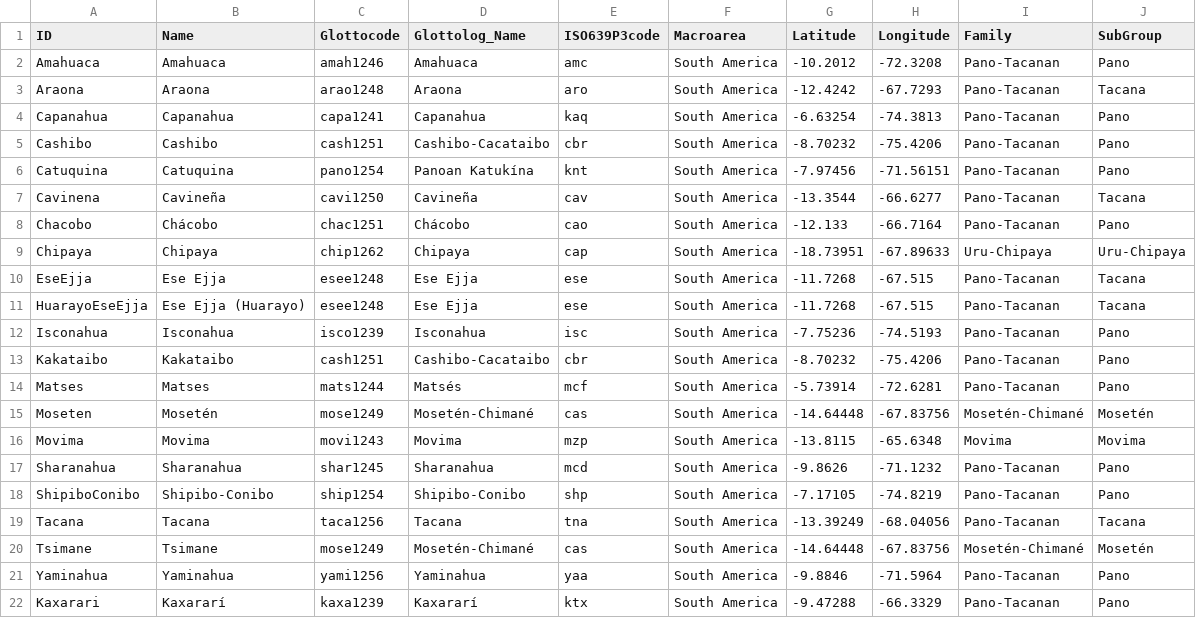
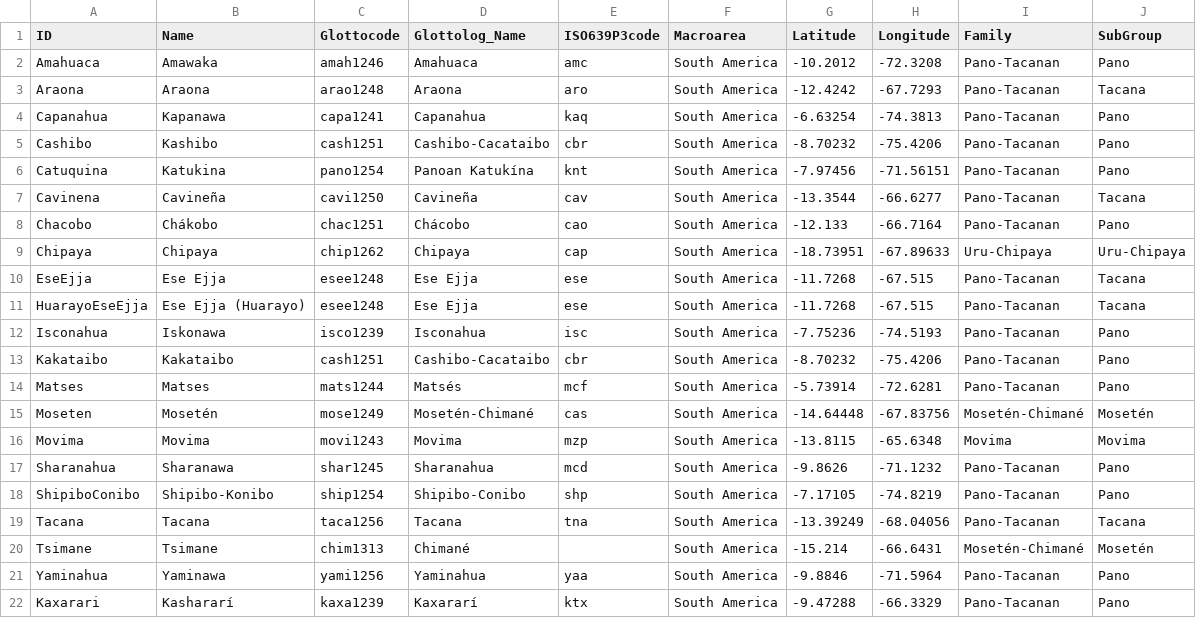
Before and after one commit to pano-takanan-history/blumpanotacana, a CSV file: cldf/languages.csv, drawn as a sheet.

Commit message:
update language names

```diff
--- a/cldf/languages.csv
+++ b/cldf/languages.csv
@@ -1,9 +1,9 @@
 ID,Name,Glottocode,Glottolog_Name,ISO639P3code,Macroarea,Latitude,Longitude,Family,SubGroup
-Amahuaca,Amahuaca,amah1246,Amahuaca,amc,South America,-10.2012,-72.3208,Pano-Tacanan,Pano
+Amahuaca,Amawaka,amah1246,Amahuaca,amc,South America,-10.2012,-72.3208,Pano-Tacanan,Pano
 Araona,Araona,arao1248,Araona,aro,South America,-12.4242,-67.7293,Pano-Tacanan,Tacana
-Capanahua,Capanahua,capa1241,Capanahua,kaq,South America,-6.63254,-74.3813,Pano-Tacanan,Pano
-Cashibo,Cashibo,cash1251,Cashibo-Cacataibo,cbr,South America,-8.70232,-75.4206,Pano-Tacanan,Pano
-Catuquina,Catuquina,pano1254,Panoan Katukína,knt,South America,-7.97456,-71.56151,Pano-Tacanan,Pano
+Capanahua,Kapanawa,capa1241,Capanahua,kaq,South America,-6.63254,-74.3813,Pano-Tacanan,Pano
+Cashibo,Kashibo,cash1251,Cashibo-Cacataibo,cbr,South America,-8.70232,-75.4206,Pano-Tacanan,Pano
+Catuquina,Katukina,pano1254,Panoan Katukína,knt,South America,-7.97456,-71.56151,Pano-Tacanan,Pano
 Cavinena,Cavineña,cavi1250,Cavineña,cav,South America,-13.3544,-66.6277,Pano-Tacanan,Tacana
-Chacobo,Chácobo,chac1251,Chácobo,cao,South America,-12.133,-66.7164,Pano-Tacanan,Pano
+Chacobo,Chákobo,chac1251,Chácobo,cao,South America,-12.133,-66.7164,Pano-Tacanan,Pano
 Chipaya,Chipaya,chip1262,Chipaya,cap,South America,-18.73951,-67.89633,Uru-Chipaya,Uru-Chipaya
@@ -11,3 +11,3 @@ EseEjja,Ese Ejja,esee1248,Ese Ejja,ese,South America,-11.7268,-67.515,Pano-Tacan
 HuarayoEseEjja,Ese Ejja (Huarayo),esee1248,Ese Ejja,ese,South America,-11.7268,-67.515,Pano-Tacanan,Tacana
-Isconahua,Isconahua,isco1239,Isconahua,isc,South America,-7.75236,-74.5193,Pano-Tacanan,Pano
+Isconahua,Iskonawa,isco1239,Isconahua,isc,South America,-7.75236,-74.5193,Pano-Tacanan,Pano
 Kakataibo,Kakataibo,cash1251,Cashibo-Cacataibo,cbr,South America,-8.70232,-75.4206,Pano-Tacanan,Pano
@@ -16,7 +16,7 @@ Moseten,Mosetén,mose1249,Mosetén-Chimané,cas,South America,-14.64448,-67.8375
 Movima,Movima,movi1243,Movima,mzp,South America,-13.8115,-65.6348,Movima,Movima
-Sharanahua,Sharanahua,shar1245,Sharanahua,mcd,South America,-9.8626,-71.1232,Pano-Tacanan,Pano
-ShipiboConibo,Shipibo-Conibo,ship1254,Shipibo-Conibo,shp,South America,-7.17105,-74.8219,Pano-Tacanan,Pano
+Sharanahua,Sharanawa,shar1245,Sharanahua,mcd,South America,-9.8626,-71.1232,Pano-Tacanan,Pano
+ShipiboConibo,Shipibo-Konibo,ship1254,Shipibo-Conibo,shp,South America,-7.17105,-74.8219,Pano-Tacanan,Pano
 Tacana,Tacana,taca1256,Tacana,tna,South America,-13.39249,-68.04056,Pano-Tacanan,Tacana
-Tsimane,Tsimane,mose1249,Mosetén-Chimané,cas,South America,-14.64448,-67.83756,Mosetén-Chimané,Mosetén
-Yaminahua,Yaminahua,yami1256,Yaminahua,yaa,South America,-9.8846,-71.5964,Pano-Tacanan,Pano
-Kaxarari,Kaxararí,kaxa1239,Kaxararí,ktx,South America,-9.47288,-66.3329,Pano-Tacanan,Pano
+Tsimane,Tsimane,chim1313,Chimané,,South America,-15.214,-66.6431,Mosetén-Chimané,Mosetén
+Yaminahua,Yaminawa,yami1256,Yaminahua,yaa,South America,-9.8846,-71.5964,Pano-Tacanan,Pano
+Kaxarari,Kashararí,kaxa1239,Kaxararí,ktx,South America,-9.47288,-66.3329,Pano-Tacanan,Pano
```
Also changed, not shown: etc/languages.tsv, 5 other files.
